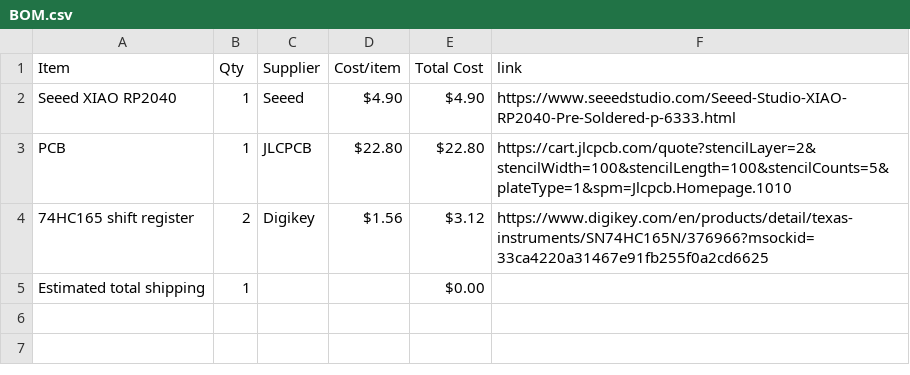
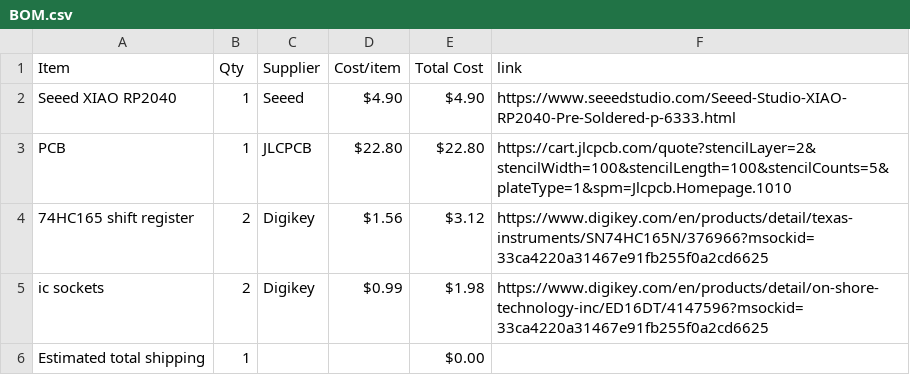
Before and after one commit to naran-579/controller, a CSV file: BOM.csv, drawn as a sheet; the diff names each change by its address in the sheet, - before the commit and + after, or states it on an @@ line.

Commit message:
Sync controller from Half Life

```diff
--- a/BOM.csv
+++ b/BOM.csv
+row 5: ic sockets | 2 | Digikey | $0.99 | $1.98 | https://www.digikey.com/en/products/detail/on-shore-technology-inc/ED16DT/4147596?msockid=33ca4220a31467e91fb255f0a2cd6625
```
